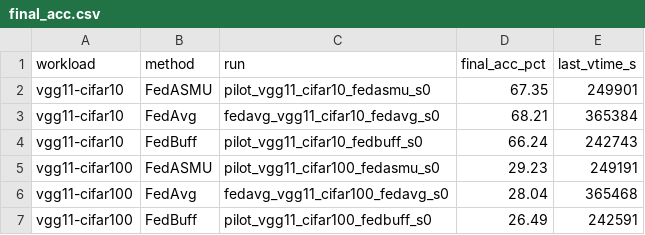
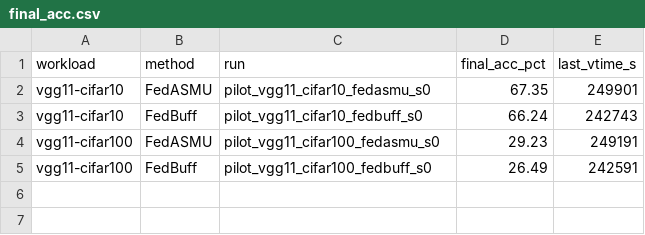
Before and after one commit to minchang-KIm/nvflare-fedasmu-reproduction, a CSV file: results/figures/vgg_pilot/final_acc.csv, drawn as a sheet.

```diff
--- a/results/figures/vgg_pilot/final_acc.csv
+++ b/results/figures/vgg_pilot/final_acc.csv
@@ -2,6 +2,4 @@ workload,method,run,final_acc_pct,last_vtime_s
 vgg11-cifar10,FedASMU,pilot_vgg11_cifar10_fedasmu_s0,67.35,249901
-vgg11-cifar10,FedAvg,fedavg_vgg11_cifar10_fedavg_s0,68.21,365384
 vgg11-cifar10,FedBuff,pilot_vgg11_cifar10_fedbuff_s0,66.24,242743
 vgg11-cifar100,FedASMU,pilot_vgg11_cifar100_fedasmu_s0,29.23,249191
-vgg11-cifar100,FedAvg,fedavg_vgg11_cifar100_fedavg_s0,28.04,365468
 vgg11-cifar100,FedBuff,pilot_vgg11_cifar100_fedbuff_s0,26.49,242591
```
Also changed, not shown: 5 other files.
